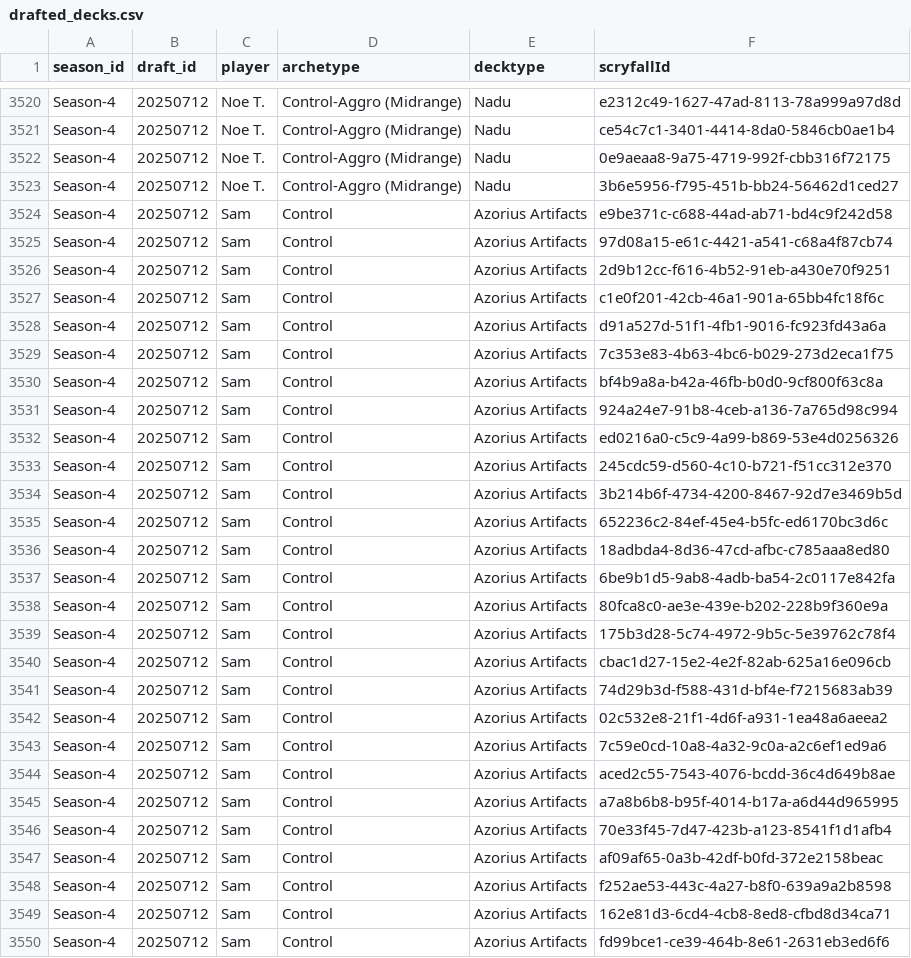
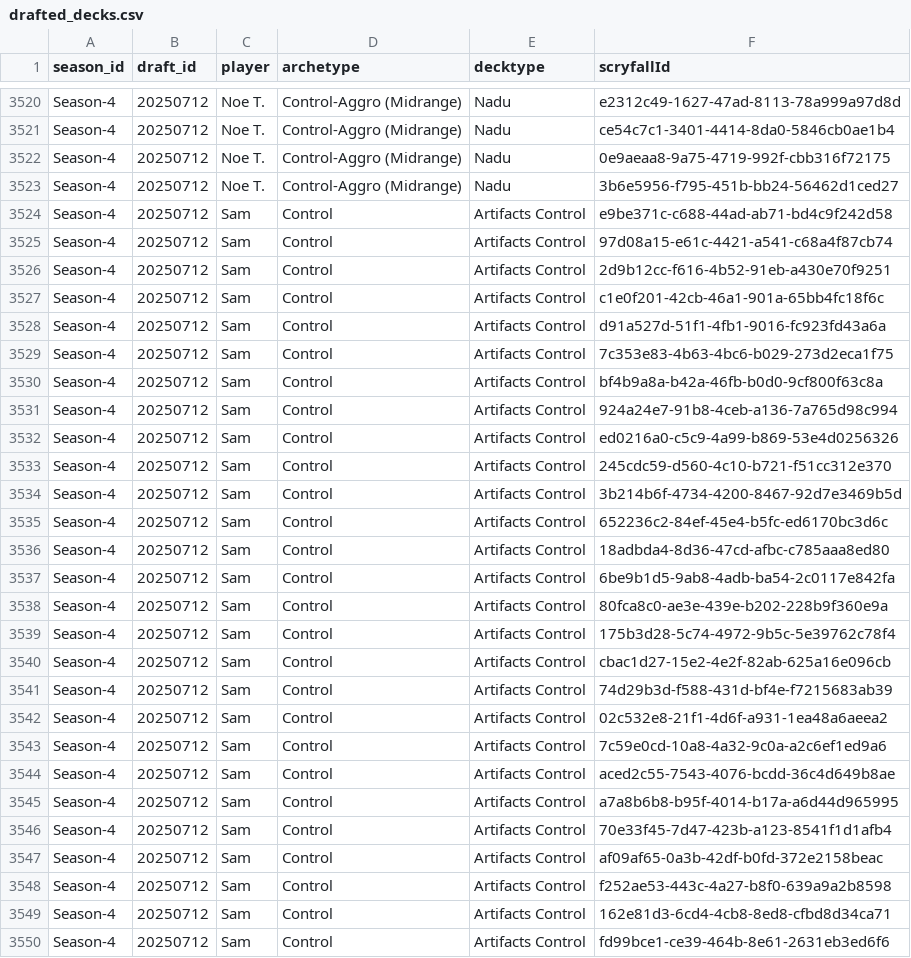
Before and after one commit to GuySchnidrig/ManaCore, a CSV file: data/processed/drafted_decks.csv, drawn as a sheet; only a part is shown, gaps mark what is left out; the diff covers the shown part only.

```diff
--- a/data/processed/drafted_decks.csv
+++ b/data/processed/drafted_decks.csv
@@ -3523,28 +3523,28 @@ Season-4,20250712,Noe T.,Control-Aggro (Midrange),Nadu,0e9aeaa8-9a75-4719-992f-c
 Season-4,20250712,Noe T.,Control-Aggro (Midrange),Nadu,3b6e5956-f795-451b-bb24-56462d1ced27
-Season-4,20250712,Sam,Control,Azorius Artifacts,e9be371c-c688-44ad-ab71-bd4c9f242d58
-Season-4,20250712,Sam,Control,Azorius Artifacts,97d08a15-e61c-4421-a541-c68a4f87cb74
-Season-4,20250712,Sam,Control,Azorius Artifacts,2d9b12cc-f616-4b52-91eb-a430e70f9251
-Season-4,20250712,Sam,Control,Azorius Artifacts,c1e0f201-42cb-46a1-901a-65bb4fc18f6c
-Season-4,20250712,Sam,Control,Azorius Artifacts,d91a527d-51f1-4fb1-9016-fc923fd43a6a
-Season-4,20250712,Sam,Control,Azorius Artifacts,7c353e83-4b63-4bc6-b029-273d2eca1f75
-Season-4,20250712,Sam,Control,Azorius Artifacts,bf4b9a8a-b42a-46fb-b0d0-9cf800f63c8a
-Season-4,20250712,Sam,Control,Azorius Artifacts,924a24e7-91b8-4ceb-a136-7a765d98c994
-Season-4,20250712,Sam,Control,Azorius Artifacts,ed0216a0-c5c9-4a99-b869-53e4d0256326
-Season-4,20250712,Sam,Control,Azorius Artifacts,245cdc59-d560-4c10-b721-f51cc312e370
-Season-4,20250712,Sam,Control,Azorius Artifacts,3b214b6f-4734-4200-8467-92d7e3469b5d
-Season-4,20250712,Sam,Control,Azorius Artifacts,652236c2-84ef-45e4-b5fc-ed6170bc3d6c
-Season-4,20250712,Sam,Control,Azorius Artifacts,18adbda4-8d36-47cd-afbc-c785aaa8ed80
-Season-4,20250712,Sam,Control,Azorius Artifacts,6be9b1d5-9ab8-4adb-ba54-2c0117e842fa
-Season-4,20250712,Sam,Control,Azorius Artifacts,80fca8c0-ae3e-439e-b202-228b9f360e9a
-Season-4,20250712,Sam,Control,Azorius Artifacts,175b3d28-5c74-4972-9b5c-5e39762c78f4
-Season-4,20250712,Sam,Control,Azorius Artifacts,cbac1d27-15e2-4e2f-82ab-625a16e096cb
-Season-4,20250712,Sam,Control,Azorius Artifacts,74d29b3d-f588-431d-bf4e-f7215683ab39
-Season-4,20250712,Sam,Control,Azorius Artifacts,02c532e8-21f1-4d6f-a931-1ea48a6aeea2
-Season-4,20250712,Sam,Control,Azorius Artifacts,7c59e0cd-10a8-4a32-9c0a-a2c6ef1ed9a6
-Season-4,20250712,Sam,Control,Azorius Artifacts,aced2c55-7543-4076-bcdd-36c4d649b8ae
-Season-4,20250712,Sam,Control,Azorius Artifacts,a7a8b6b8-b95f-4014-b17a-a6d44d965995
-Season-4,20250712,Sam,Control,Azorius Artifacts,70e33f45-7d47-423b-a123-8541f1d1afb4
-Season-4,20250712,Sam,Control,Azorius Artifacts,af09af65-0a3b-42df-b0fd-372e2158beac
-Season-4,20250712,Sam,Control,Azorius Artifacts,f252ae53-443c-4a27-b8f0-639a9a2b8598
-Season-4,20250712,Sam,Control,Azorius Artifacts,162e81d3-6cd4-4cb8-8ed8-cfbd8d34ca71
-Season-4,20250712,Sam,Control,Azorius Artifacts,fd99bce1-ce39-464b-8e61-2631eb3ed6f6
+Season-4,20250712,Sam,Control,Artifacts Control,e9be371c-c688-44ad-ab71-bd4c9f242d58
+Season-4,20250712,Sam,Control,Artifacts Control,97d08a15-e61c-4421-a541-c68a4f87cb74
+Season-4,20250712,Sam,Control,Artifacts Control,2d9b12cc-f616-4b52-91eb-a430e70f9251
+Season-4,20250712,Sam,Control,Artifacts Control,c1e0f201-42cb-46a1-901a-65bb4fc18f6c
+Season-4,20250712,Sam,Control,Artifacts Control,d91a527d-51f1-4fb1-9016-fc923fd43a6a
+Season-4,20250712,Sam,Control,Artifacts Control,7c353e83-4b63-4bc6-b029-273d2eca1f75
+Season-4,20250712,Sam,Control,Artifacts Control,bf4b9a8a-b42a-46fb-b0d0-9cf800f63c8a
+Season-4,20250712,Sam,Control,Artifacts Control,924a24e7-91b8-4ceb-a136-7a765d98c994
+Season-4,20250712,Sam,Control,Artifacts Control,ed0216a0-c5c9-4a99-b869-53e4d0256326
+Season-4,20250712,Sam,Control,Artifacts Control,245cdc59-d560-4c10-b721-f51cc312e370
+Season-4,20250712,Sam,Control,Artifacts Control,3b214b6f-4734-4200-8467-92d7e3469b5d
+Season-4,20250712,Sam,Control,Artifacts Control,652236c2-84ef-45e4-b5fc-ed6170bc3d6c
+Season-4,20250712,Sam,Control,Artifacts Control,18adbda4-8d36-47cd-afbc-c785aaa8ed80
+Season-4,20250712,Sam,Control,Artifacts Control,6be9b1d5-9ab8-4adb-ba54-2c0117e842fa
+Season-4,20250712,Sam,Control,Artifacts Control,80fca8c0-ae3e-439e-b202-228b9f360e9a
+Season-4,20250712,Sam,Control,Artifacts Control,175b3d28-5c74-4972-9b5c-5e39762c78f4
+Season-4,20250712,Sam,Control,Artifacts Control,cbac1d27-15e2-4e2f-82ab-625a16e096cb
+Season-4,20250712,Sam,Control,Artifacts Control,74d29b3d-f588-431d-bf4e-f7215683ab39
+Season-4,20250712,Sam,Control,Artifacts Control,02c532e8-21f1-4d6f-a931-1ea48a6aeea2
+Season-4,20250712,Sam,Control,Artifacts Control,7c59e0cd-10a8-4a32-9c0a-a2c6ef1ed9a6
+Season-4,20250712,Sam,Control,Artifacts Control,aced2c55-7543-4076-bcdd-36c4d649b8ae
+Season-4,20250712,Sam,Control,Artifacts Control,a7a8b6b8-b95f-4014-b17a-a6d44d965995
+Season-4,20250712,Sam,Control,Artifacts Control,70e33f45-7d47-423b-a123-8541f1d1afb4
+Season-4,20250712,Sam,Control,Artifacts Control,af09af65-0a3b-42df-b0fd-372e2158beac
+Season-4,20250712,Sam,Control,Artifacts Control,f252ae53-443c-4a27-b8f0-639a9a2b8598
+Season-4,20250712,Sam,Control,Artifacts Control,162e81d3-6cd4-4cb8-8ed8-cfbd8d34ca71
+Season-4,20250712,Sam,Control,Artifacts Control,fd99bce1-ce39-464b-8e61-2631eb3ed6f6
```
Also changed, not shown: 34 edited cells elsewhere in this file, data/processed/decktype_game_winrate.csv, data/processed/decktype_match_winrate.csv.
